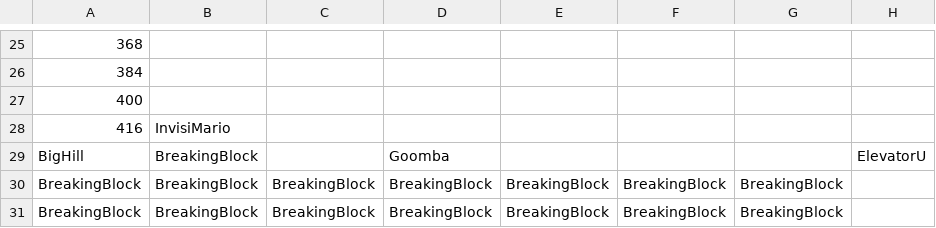
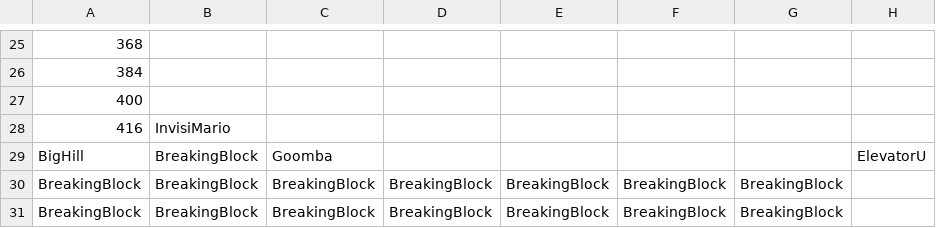
Before and after one commit to Bartholomew-m134/BuckeyeGameEngine, a CSV file: Game/GameContent/Levels/LemmingWorld.csv, drawn as a sheet; only a part is shown, gaps mark what is left out; the diff names each change by its address in the sheet, - before the commit and + after, or states it on an @@ line.

```diff
--- a/Game/GameContent/Levels/LemmingWorld.csv
+++ b/Game/GameContent/Levels/LemmingWorld.csv
-C29: (empty)
+C29: Goomba
-D29: Goomba
+D29: (empty)
```
Also changed, not shown: 5 other files.
